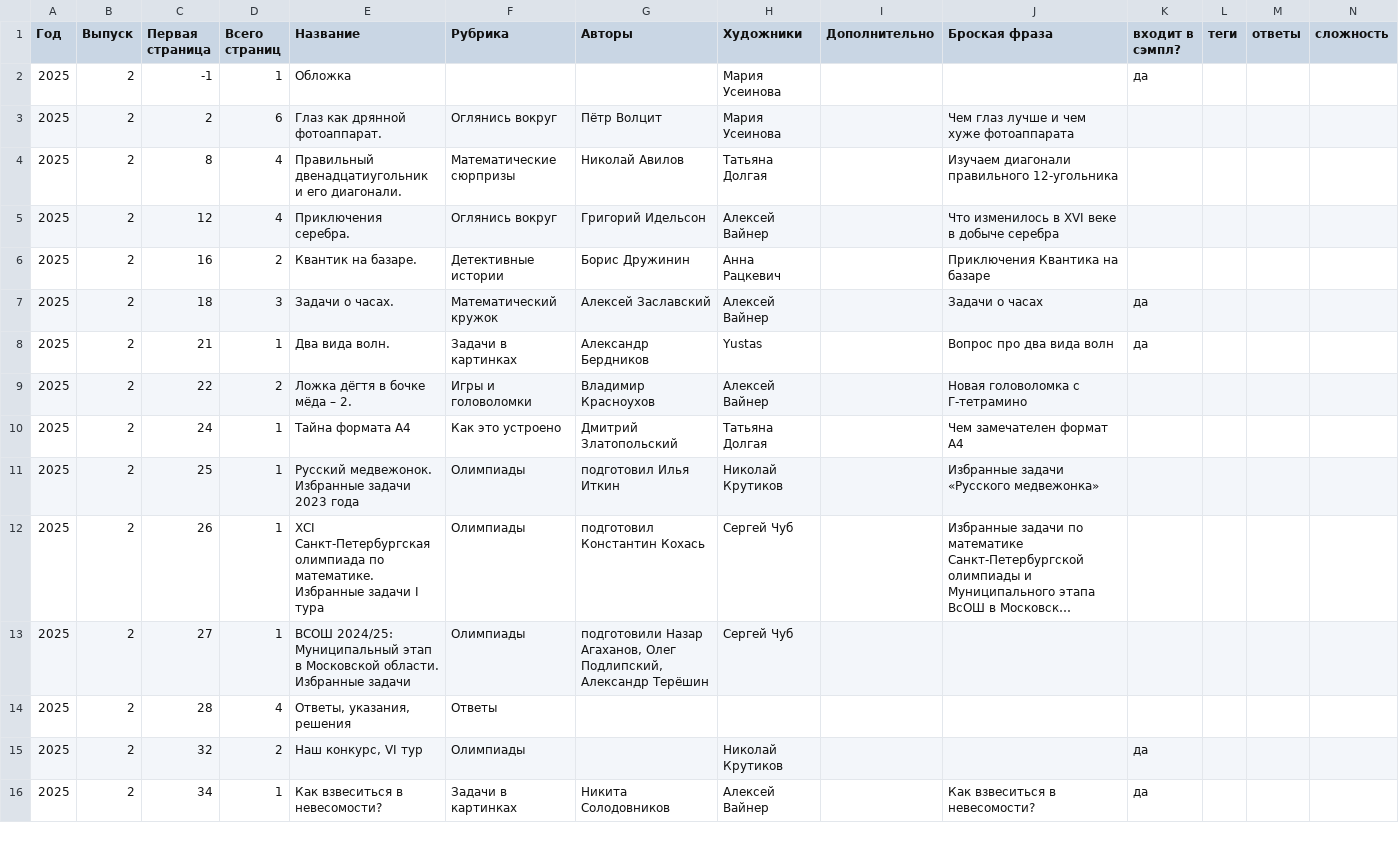
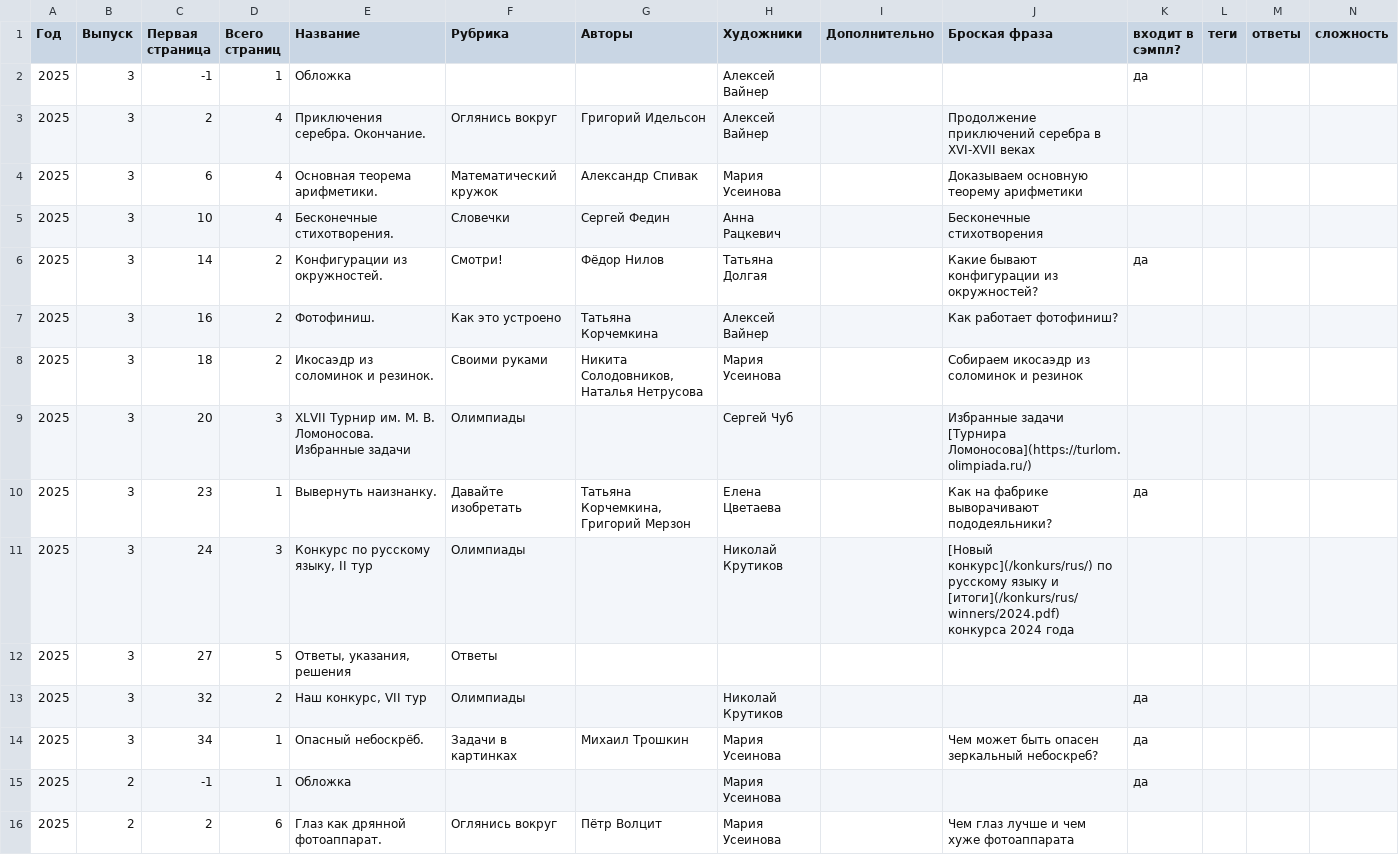
Before and after one commit to kvantik/hugo-kvantik, a CSV file: resources/csv/issues.csv, drawn as a sheet; only a part is shown; the shorter side is filled out with more unchanged rows; long unchanged cells end in …; the diff names each change by its address in the sheet, - before the commit and + after, or states it on an @@ line.

```diff
--- a/resources/csv/issues.csv
+++ b/resources/csv/issues.csv
+row 2: 2025 | 3 | -1 | 1 | Обложка |  |  | Алексей Вайнер |  |  | да
+row 3: 2025 | 3 | 2 | 4 | Приключения серебра. Окончание. | Оглянись вокруг | Григорий Идельсон | Алексей Вайнер |  | Продолжение приключений серебра в XVI-XVII веках
+row 4: 2025 | 3 | 6 | 4 | Основная теорема арифметики. | Математический кружок | Александр Спивак | Мария Усеинова |  | Доказываем основную теорему арифметики
+row 5: 2025 | 3 | 10 | 4 | Бесконечные стихотворения. | Словечки | Сергей Федин | Анна Рацкевич |  | Бесконечные стихотворения
+row 6: 2025 | 3 | 14 | 2 | Конфигурации из окружностей. | Смотри! | Фёдор Нилов | Татьяна Долгая |  | Какие бывают конфигурации из окружностей? | да
+row 7: 2025 | 3 | 16 | 2 | Фотофиниш. | Как это устроено | Татьяна Корчемкина | Алексей Вайнер |  | Как работает фотофиниш?
+row 8: 2025 | 3 | 18 | 2 | Икосаэдр из соломинок и резинок. | Своими руками | Никита Солодовников, Наталья Нетрусова | Мария Усеинова |  | Собираем икосаэдр из соломинок и резинок
+row 9: 2025 | 3 | 20 | 3 | XLVII Турнир им. М. В. Ломоносова. Избранные задачи | Олимпиады |  | Сергей Чуб |  | Избранные задачи [Турнира Ломоносова](https://turlom.olimpiada.ru/)
+row 10: 2025 | 3 | 23 | 1 | Вывернуть наизнанку. | Давайте изобретать | Татьяна Корчемкина, Григорий Мерзон | Елена Цветаева |  | Как на фабрике выворачивают пододеяльники? | да
+row 11: 2025 | 3 | 24 | 3 | Конкурс по русскому языку, II тур | Олимпиады |  | Николай Крутиков |  | [Новый конкурс](/konkurs/rus/) по русскому языку и [итоги](/konkurs/rus/winners/2024.pdf) конкурса 2024 года
+row 12: 2025 | 3 | 27 | 5 | Ответы, указания, решения | Ответы
+row 13: 2025 | 3 | 32 | 2 | Наш конкурс, VII тур | Олимпиады |  | Николай Крутиков |  |  | да
+row 14: 2025 | 3 | 34 | 1 | Опасный небоскрёб. | Задачи в картинках | Михаил Трошкин | Мария Усеинова |  | Чем может быть опасен зеркальный небоскреб? | да
```
Also changed, not shown: resources/csv/issues-buy.csv, 3 other files.
